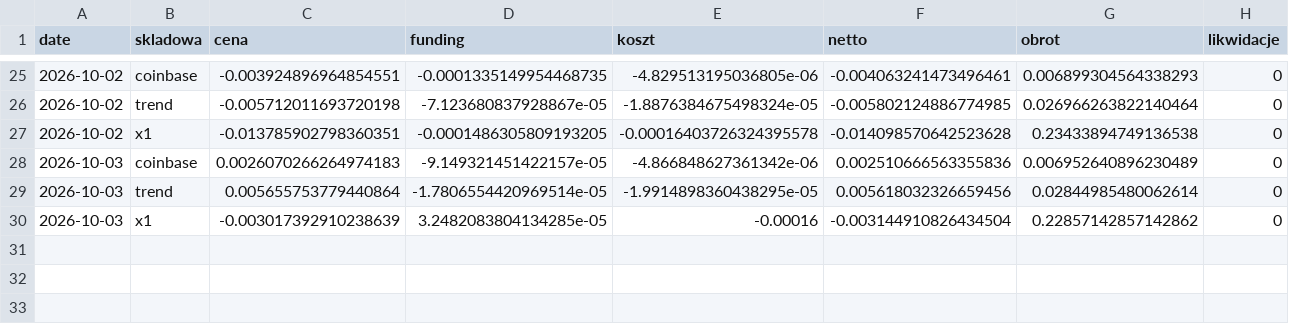
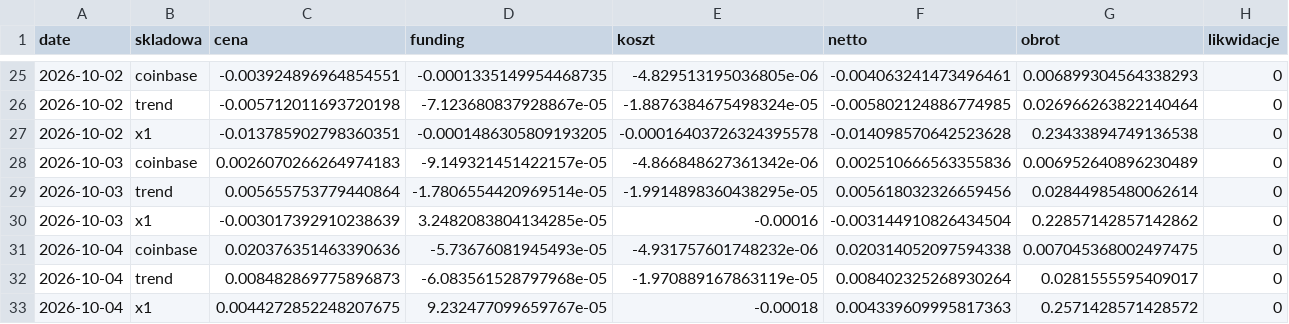
Before and after one commit to piotrgebala/alpha, a CSV file: dziennik/rozbicie.csv, drawn as a sheet; only a part is shown, gaps mark what is left out; rows hold the shown columns only; the diff names each change by its address in the sheet, - before the commit and + after, or states it on an @@ line.

```diff
--- a/dziennik/rozbicie.csv
+++ b/dziennik/rozbicie.csv
+row 31: 2026-10-04 | coinbase | 0.020376351463390636 | -5.73676081945493e-05 | -4.931757601748232e-06 | 0.020314052097594338 | 0.007045368002497475 | 0
+row 32: 2026-10-04 | trend | 0.008482869775896873 | -6.083561528797968e-05 | -1.970889167863119e-05 | 0.008402325268930264 | 0.0281555595409017 | 0
+row 33: 2026-10-04 | x1 | 0.0044272852248207675 | 9.232477099659767e-05 | -0.00018 | 0.004339609995817363 | 0.2571428571428572 | 0
```
Also changed, not shown: dziennik/fazy.csv, dziennik/transakcje.csv, 9 other files.
